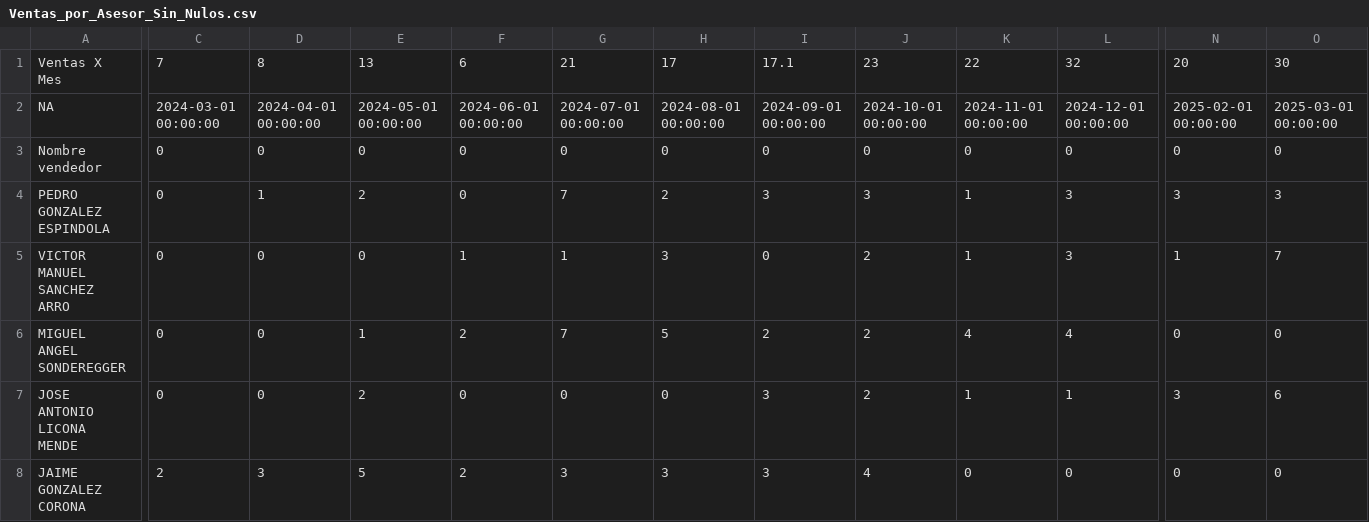
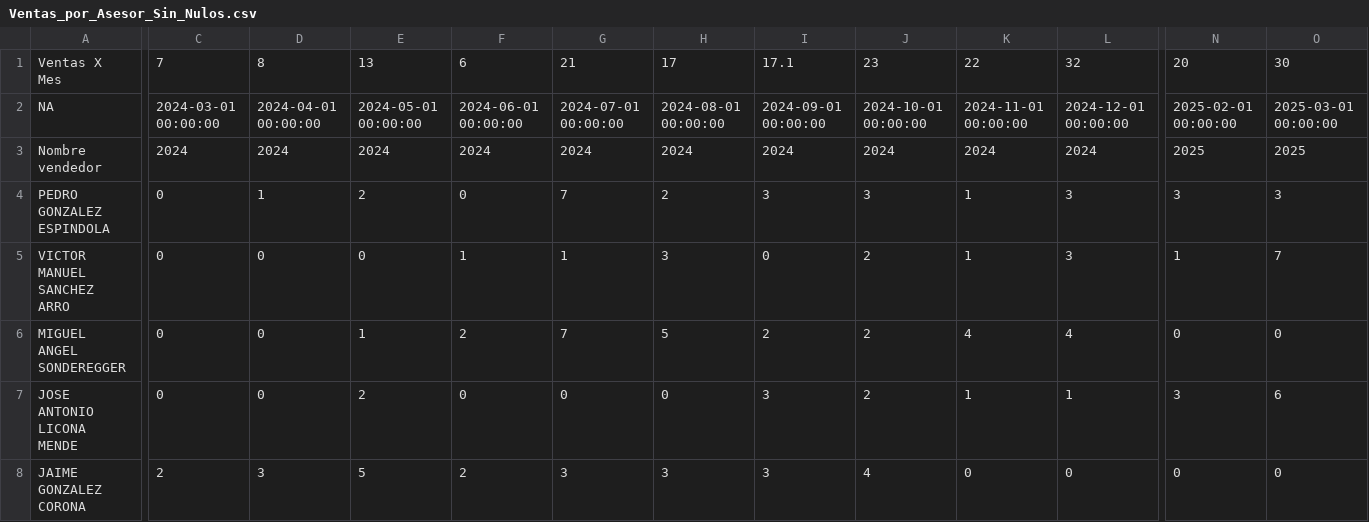
Before and after one commit to Carmen-fs/Valores-Nulos, a CSV file: Actividad 2.2/Ventas_por_Asesor_Sin_Nulos.csv, drawn as a sheet; only a part is shown, gaps mark what is left out; the diff covers the shown part only; the diff names each change by its address in the sheet, - before the commit and + after, or states it on an @@ line.

Commit message:
corregí las fechas de ventas por mes de los asesores

```diff
--- a/Actividad 2.2/Ventas_por_Asesor_Sin_Nulos.csv
+++ b/Actividad 2.2/Ventas_por_Asesor_Sin_Nulos.csv
-C3: 0
+C3: 2024
-D3: 0
+D3: 2024
-E3: 0
+E3: 2024
-F3: 0
+F3: 2024
-G3: 0
+G3: 2024
-H3: 0
+H3: 2024
-I3: 0
+I3: 2024
-J3: 0
+J3: 2024
-K3: 0
+K3: 2024
-L3: 0
+L3: 2024
-N3: 0
+N3: 2025
-O3: 0
+O3: 2025
```
Also changed, not shown: 15 edited cells elsewhere in this file, 2 other files.
